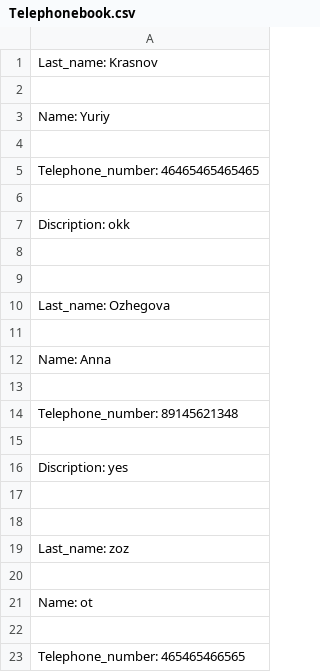
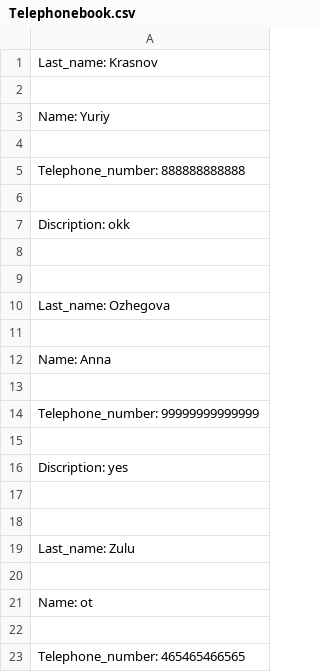
Before and after one commit to Yuriy8585/Python, a CSV file: Telephone_book_impex/Telephonebook.csv, drawn as a sheet; only a part is shown.

```diff
--- a/Telephone_book_impex/Telephonebook.csv
+++ b/Telephone_book_impex/Telephonebook.csv
@@ -4,3 +4,3 @@ Name: Yuriy
 
-Telephone_number: 46465465465465
+Telephone_number: 888888888888
 
@@ -13,3 +13,3 @@ Name: Anna
 
-Telephone_number: 89145621348
+Telephone_number: 99999999999999
 
@@ -18,3 +18,3 @@ Discription: yes
 
-Last_name: zoz
+Last_name: Zulu
 
```
Also changed, not shown: 2 other files.
